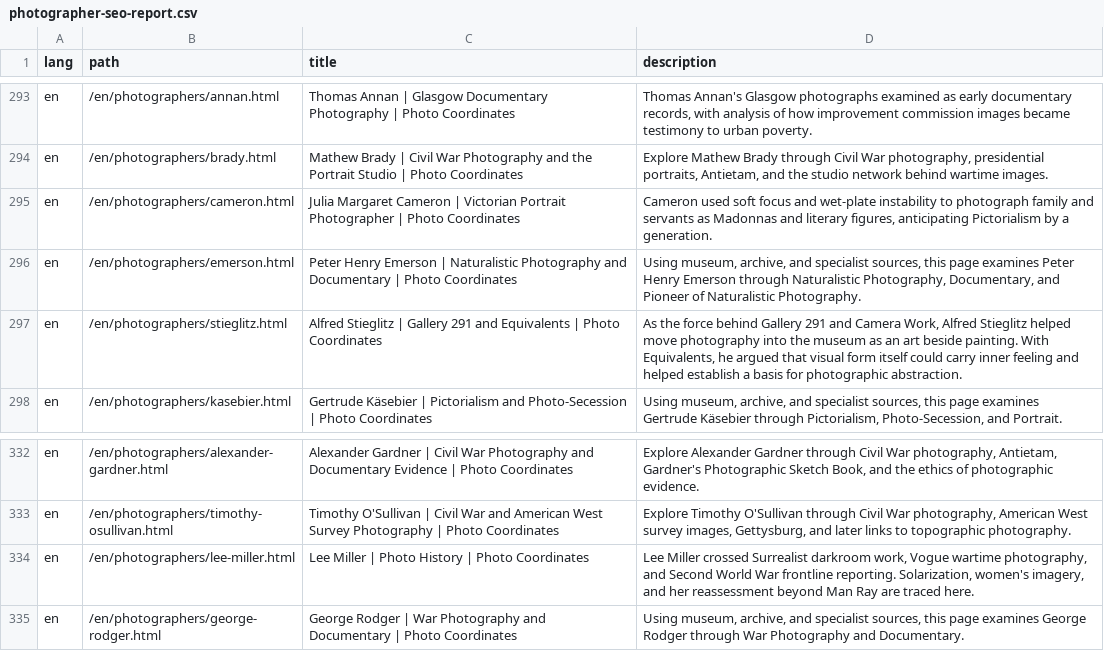
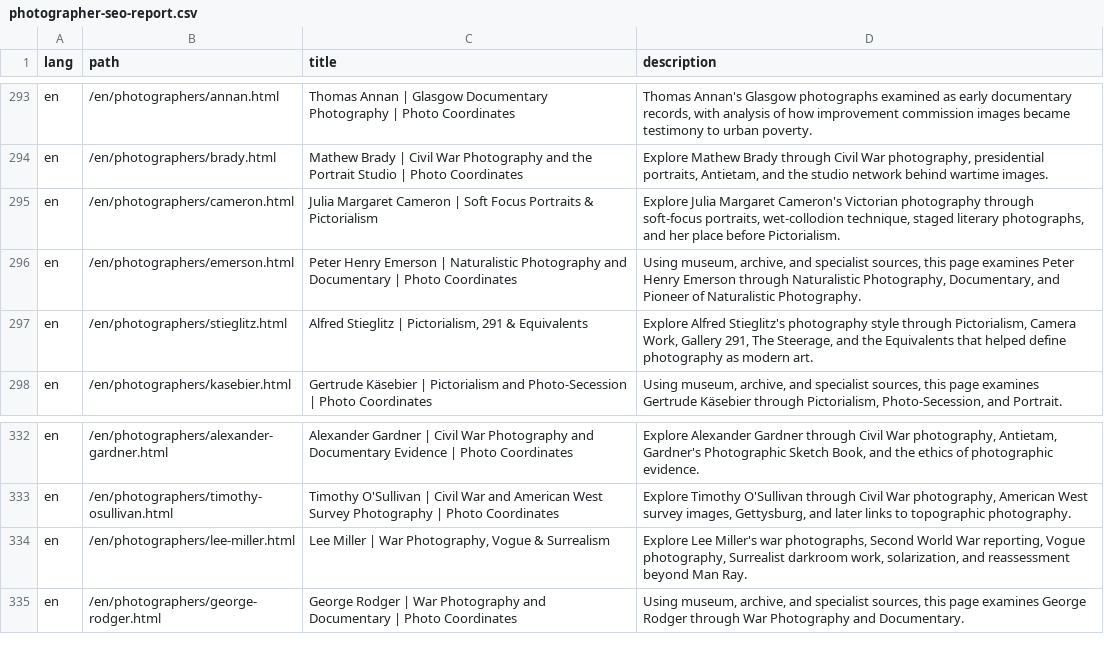
Before and after one commit to eyescosmos/eyescosmos.github.io, a CSV file: reports/photographer-seo-report.csv, drawn as a sheet; only a part is shown, gaps mark what is left out.

```diff
--- a/reports/photographer-seo-report.csv
+++ b/reports/photographer-seo-report.csv
@@ -294,5 +294,5 @@ en,/en/photographers/annan.html,Thomas Annan | Glasgow Documentary Photography |
 en,/en/photographers/brady.html,Mathew Brady | Civil War Photography and the Portrait Studio | Photo Coordinates,"Explore Mathew Brady through Civil War photography, presidential portraits, Antietam, and the studio network behind wartime images."
-en,/en/photographers/cameron.html,Julia Margaret Cameron | Victorian Portrait Photographer | Photo Coordinates,"Cameron used soft focus and wet-plate instability to photograph family and servants as Madonnas and literary figures, anticipating Pictorialism by a generation."
+en,/en/photographers/cameron.html,Julia Margaret Cameron | Soft Focus Portraits & Pictorialism,"Explore Julia Margaret Cameron's Victorian photography through soft-focus portraits, wet-collodion technique, staged literary photographs, and her place before Pictorialism."
 en,/en/photographers/emerson.html,Peter Henry Emerson | Naturalistic Photography and Documentary | Photo Coordinates,"Using museum, archive, and specialist sources, this page examines Peter Henry Emerson through Naturalistic Photography, Documentary, and Pioneer of Naturalistic Photography."
-en,/en/photographers/stieglitz.html,Alfred Stieglitz | Gallery 291 and Equivalents | Photo Coordinates,"As the force behind Gallery 291 and Camera Work, Alfred Stieglitz helped move photography into the museum as an art beside painting. With Equivalents, he argued that visual form itself could carry inner feeling and helped establish a basis for photographic abstraction."
+en,/en/photographers/stieglitz.html,"Alfred Stieglitz | Pictorialism, 291 & Equivalents","Explore Alfred Stieglitz's photography style through Pictorialism, Camera Work, Gallery 291, The Steerage, and the Equivalents that helped define photography as modern art."
 en,/en/photographers/kasebier.html,Gertrude Käsebier | Pictorialism and Photo-Secession | Photo Coordinates,"Using museum, archive, and specialist sources, this page examines Gertrude Käsebier through Pictorialism, Photo-Secession, and Portrait."
@@ -333,3 +333,3 @@ en,/en/photographers/alexander-gardner.html,Alexander Gardner | Civil War Photog
 en,/en/photographers/timothy-osullivan.html,Timothy O'Sullivan | Civil War and American West Survey Photography | Photo Coordinates,"Explore Timothy O'Sullivan through Civil War photography, American West survey images, Gettysburg, and later links to topographic photography."
-en,/en/photographers/lee-miller.html,Lee Miller | Photo History | Photo Coordinates,"Lee Miller crossed Surrealist darkroom work, Vogue wartime photography, and Second World War frontline reporting. Solarization, women's imagery, and her reassessment beyond Man Ray are traced here."
+en,/en/photographers/lee-miller.html,"Lee Miller | War Photography, Vogue & Surrealism","Explore Lee Miller's war photographs, Second World War reporting, Vogue photography, Surrealist darkroom work, solarization, and reassessment beyond Man Ray."
 en,/en/photographers/george-rodger.html,George Rodger | War Photography and Documentary | Photo Coordinates,"Using museum, archive, and specialist sources, this page examines George Rodger through War Photography and Documentary."
```
Also changed, not shown: 3 other files.
